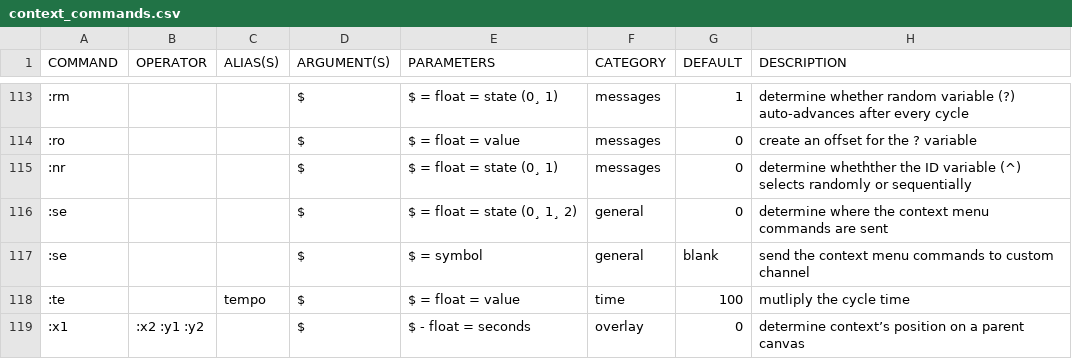
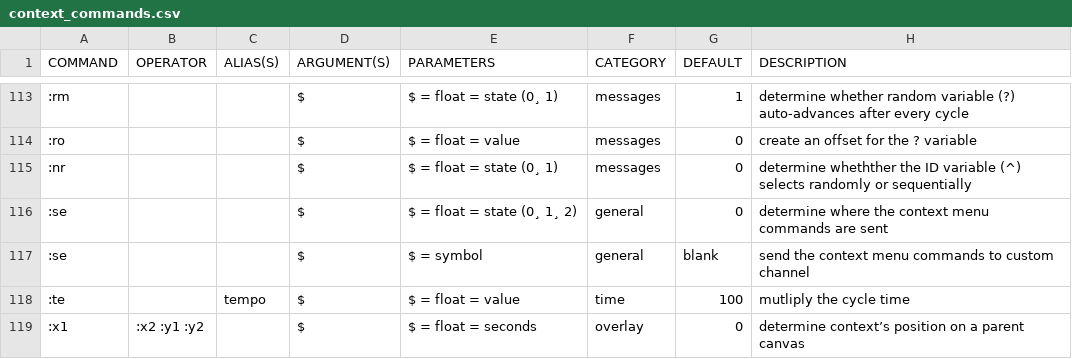
Before and after one commit to LGoodacre/context-sequencer, a CSV file: helpfiles/docfiles/context_commands.csv, drawn as a sheet; only a part is shown, gaps mark what is left out; the diff covers the shown part only; the diff names each change by its address in the sheet, - before the commit and + after, or states it on an @@ line.

```diff
--- a/helpfiles/docfiles/context_commands.csv
+++ b/helpfiles/docfiles/context_commands.csv
-E119 (PARAMETERS): $ - float = seconds
+E119 (PARAMETERS): $ = float = seconds
```
Also changed, not shown: 1 added row elsewhere in this file, 2 other files.
